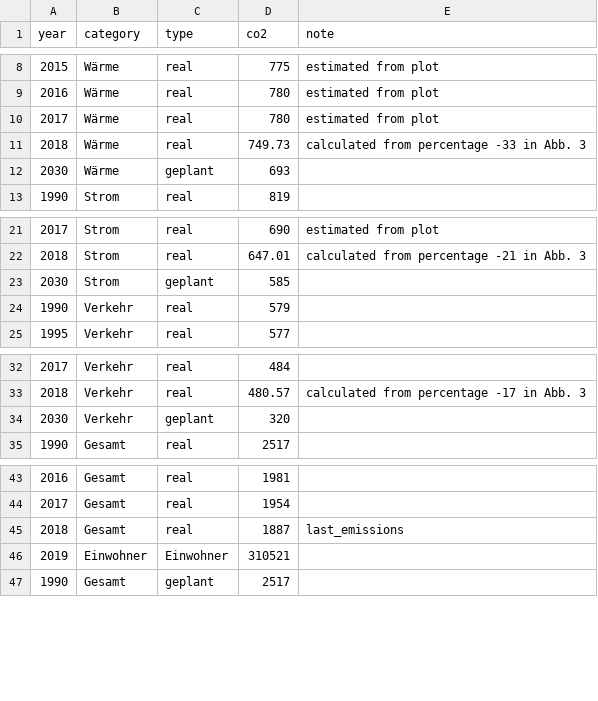
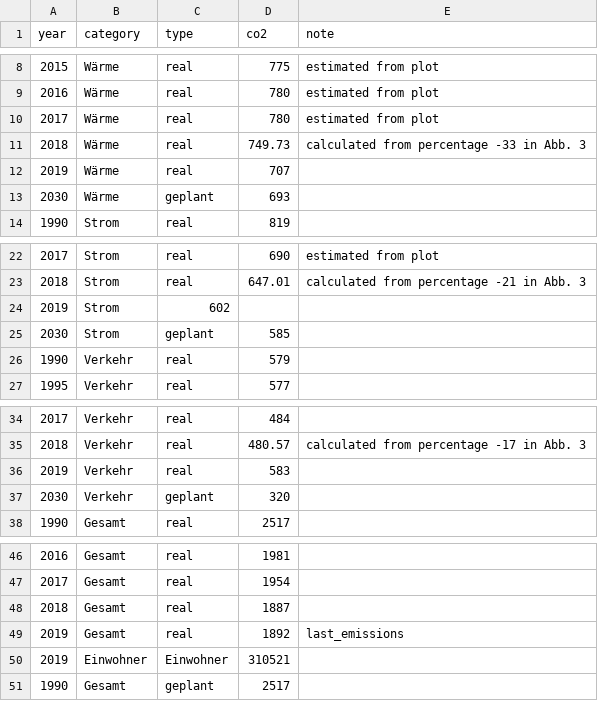
Before and after one commit to codeformuenster/klimawatch, a CSV file: data/muenster.csv, drawn as a sheet; only a part is shown, gaps mark what is left out.

```diff
--- a/data/muenster.csv
+++ b/data/muenster.csv
@@ -11,2 +11,3 @@ year,category,type,co2,note
 2018,Wärme,real,749.73,calculated from percentage -33 in Abb. 3
+2019,Wärme,real,707,
 2030,Wärme,geplant,693,
@@ -22,2 +23,3 @@ year,category,type,co2,note
 2018,Strom,real,647.01,calculated from percentage -21 in Abb. 3
+2019,Strom,602,
 2030,Strom,geplant,585,
@@ -33,2 +35,3 @@ year,category,type,co2,note
 2018,Verkehr,real,480.57,calculated from percentage -17 in Abb. 3
+2019,Verkehr,real,583,
 2030,Verkehr,geplant,320,
@@ -44,3 +47,4 @@ year,category,type,co2,note
 2017,Gesamt,real,1954,
-2018,Gesamt,real,1887,last_emissions
+2018,Gesamt,real,1887,
+2019,Gesamt,real,1892,last_emissions
 2019,Einwohner,Einwohner,310521,
```
Also changed, not shown: 6 other files.
